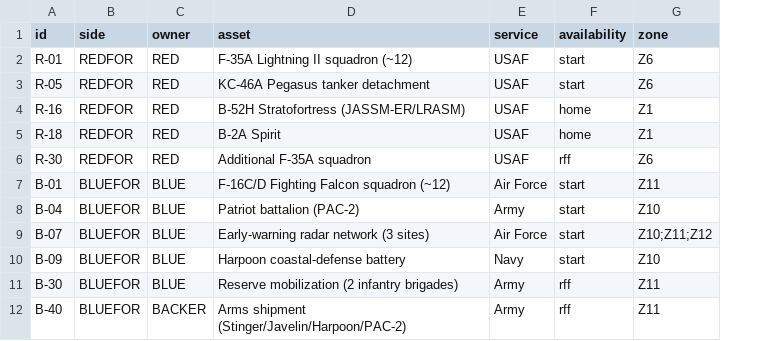
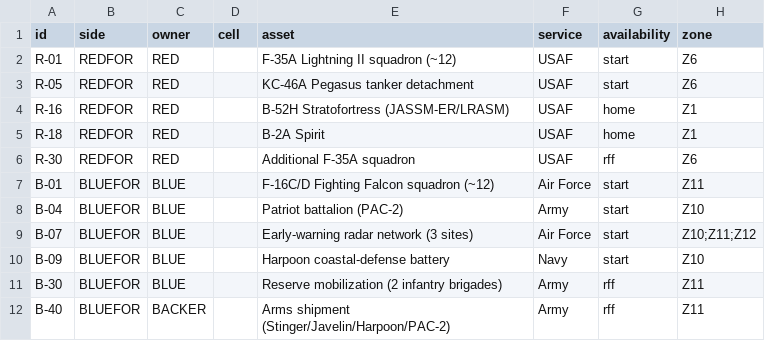
Before and after one commit to Det-520/matrix-wargame, a CSV file: scenario/data/assets.csv, drawn as a sheet; only a part is shown; the diff names each change by its address in the sheet, - before the commit and + after, or states it on an @@ line.

```diff
--- a/scenario/data/assets.csv
+++ b/scenario/data/assets.csv
+column D (cell), empty
```
Also changed, not shown: 18 other files.
